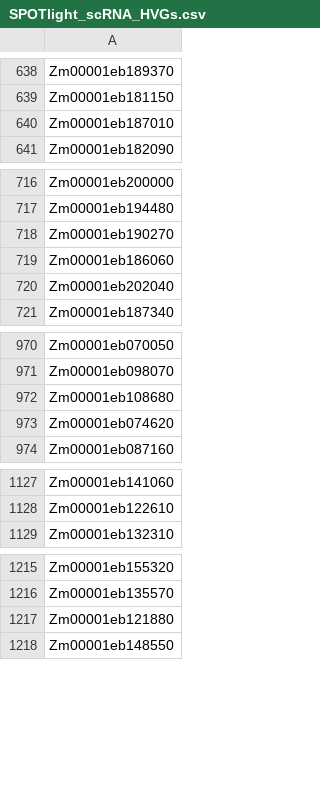
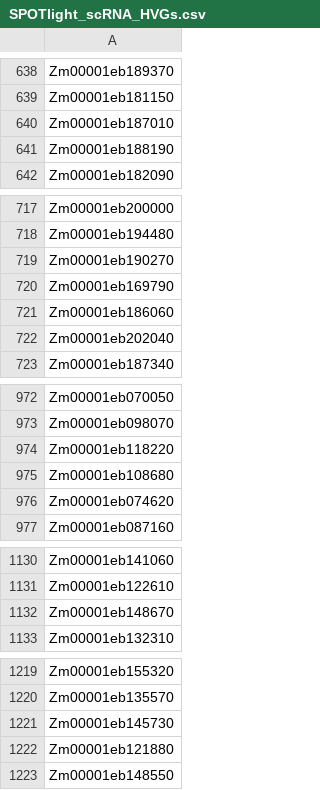
Before and after one commit to bomacchih/maize_shoot_data_process_v2, a CSV file: results/tables/12_scRNA_Visium_mapping/SPOTlight_scRNA_HVGs.csv, drawn as a sheet; only a part is shown, gaps mark what is left out; the diff covers the shown part only; the diff names each change by its address in the sheet, - before the commit and + after, or states it on an @@ line.

```diff
--- a/results/tables/12_scRNA_Visium_mapping/SPOTlight_scRNA_HVGs.csv
+++ b/results/tables/12_scRNA_Visium_mapping/SPOTlight_scRNA_HVGs.csv
+row 641: Zm00001eb188190
+row 720: Zm00001eb169790
+row 974: Zm00001eb118220
+row 1132: Zm00001eb148670
+row 1221: Zm00001eb145730
```
Also changed, not shown: 17 added rows and 22 removed rows elsewhere in this file, data/dataset_inventory.csv, results/tables/12_scRNA_Visium_mapping/SPOTlight_scRNA_marker_table.csv, 27 other files.
